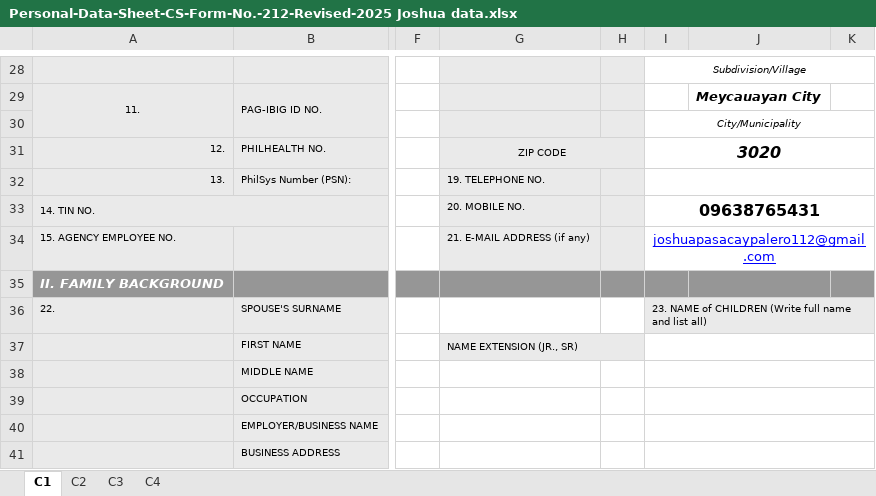
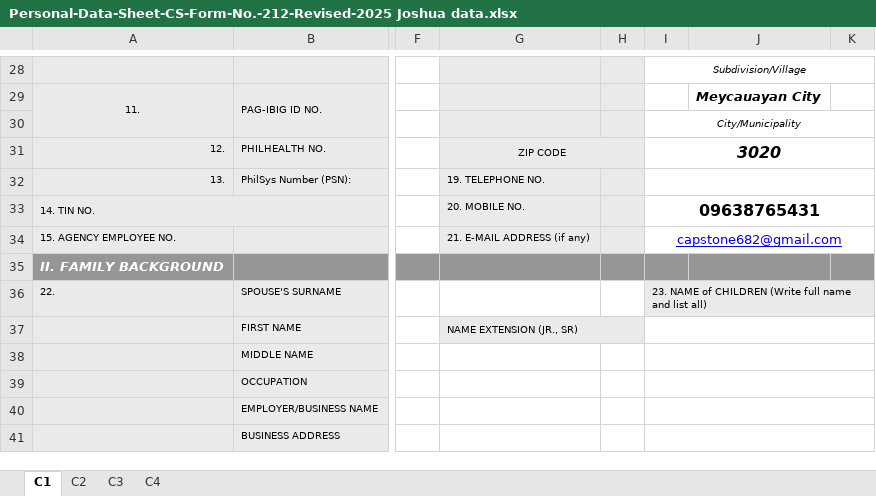
Before and after one commit to Joshua12-hub-max/foo, an Excel workbook: pdsexel.md/Personal-Data-Sheet-CS-Form-No.-212-Revised-2025 Joshua data.xlsx, sheet C1, drawn as a sheet; only a part is shown, gaps mark what is left out; values as stored, in another font and other column widths than the file's, no borders; charts and pictures not drawn; the diff names each change by its address in the sheet, - before the commit and + after, or states it on an @@ line.

```diff
--- a/pdsexel.md/Personal-Data-Sheet-CS-Form-No.-212-Revised-2025 Joshua data.xlsx (sheet C1)
+++ b/pdsexel.md/Personal-Data-Sheet-CS-Form-No.-212-Revised-2025 Joshua data.xlsx (sheet C1)
-I34: joshuapasacaypalero112@gmail.com
+I34: capstone682@gmail.com
```
Also changed, not shown: 24 other files.
